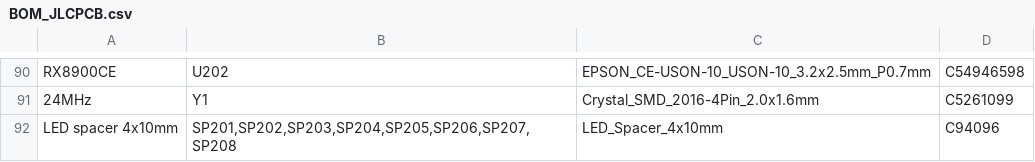
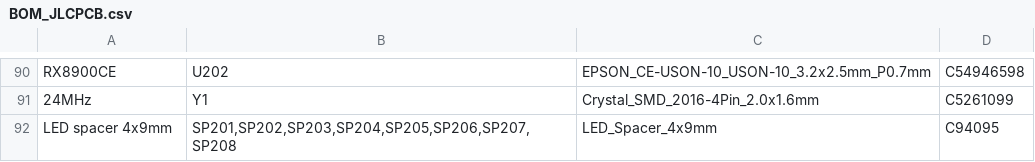
Before and after one commit to ALT2-ASH/HW_RV1103_ESP32_Controller_Gateway, a CSV file: production/BOM_JLCPCB.csv, drawn as a sheet; only a part is shown, gaps mark what is left out.

```diff
--- a/production/BOM_JLCPCB.csv
+++ b/production/BOM_JLCPCB.csv
@@ -91,2 +91,2 @@ RX8900CE,U202,EPSON_CE-USON-10_USON-10_3.2x2.5mm_P0.7mm,C54946598
 24MHz,Y1,Crystal_SMD_2016-4Pin_2.0x1.6mm,C5261099
-LED spacer 4x10mm,"SP201,SP202,SP203,SP204,SP205,SP206,SP207,SP208",LED_Spacer_4x10mm,C94096
+LED spacer 4x9mm,"SP201,SP202,SP203,SP204,SP205,SP206,SP207,SP208",LED_Spacer_4x9mm,C94095
```
Also changed, not shown: production/CPL_JLCPCB.csv, 7 other files.
